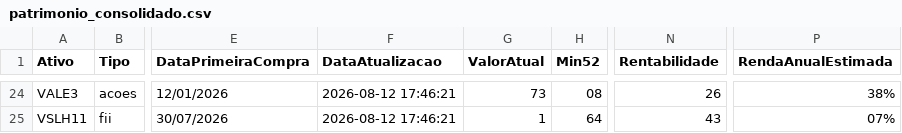
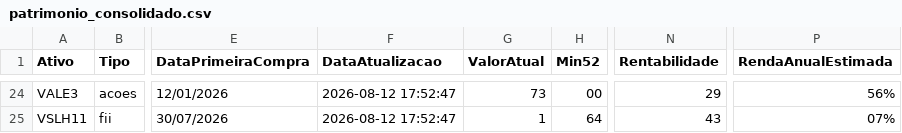
Before and after one commit to mec4tronico/FinancasOnline, a CSV file: patrimonio_consolidado.csv, drawn as a sheet; only a part is shown, gaps mark what is left out; the diff covers the shown part only; the diff names each change by its address in the sheet, - before the commit and + after, or states it on an @@ line.

Commit message:
Atualiza dados_mercados.csv

```diff
--- a/patrimonio_consolidado.csv
+++ b/patrimonio_consolidado.csv
-F24:F25 (DataAtualizacao): 2026-08-12 17:46:21
+F24:F25 (DataAtualizacao): 2026-08-12 17:52:47
-H24 (Min52): 08
+H24 (Min52): 00
-N24 (Rentabilidade): 26
+N24 (Rentabilidade): 29
-P24 (RendaAnualEstimada): 38%
+P24 (RendaAnualEstimada): 56%
```
Also changed, not shown: 71 edited cells elsewhere in this file.
